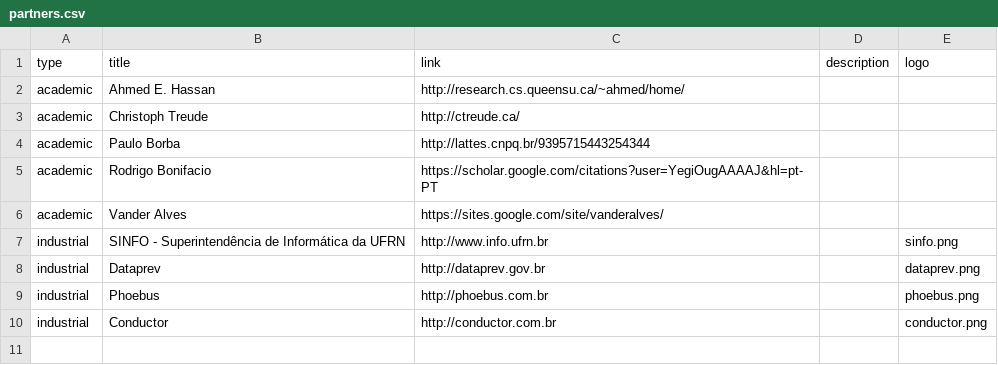
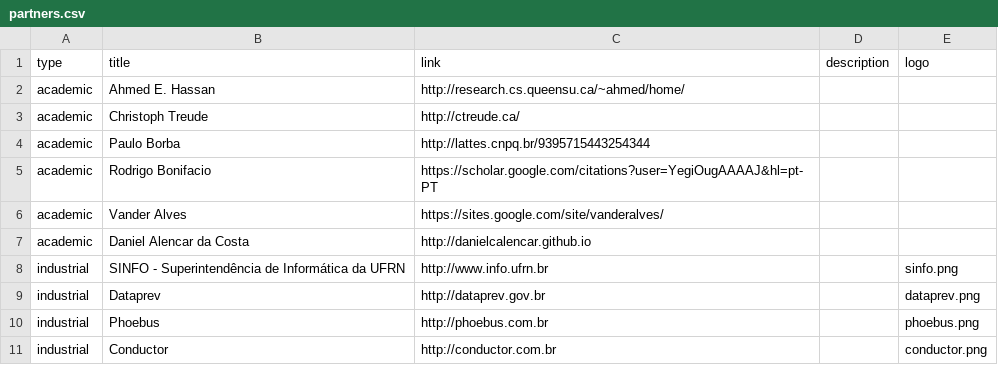
Before and after one commit to caseufrn/caseufrn.github.io, a CSV file: _data/partners.csv, drawn as a sheet; the diff names each change by its address in the sheet, - before the commit and + after, or states it on an @@ line.

```diff
--- a/_data/partners.csv
+++ b/_data/partners.csv
+row 7: academic | Daniel Alencar da Costa | http://danielcalencar.github.io
```
Also changed, not shown: 3 other files.
